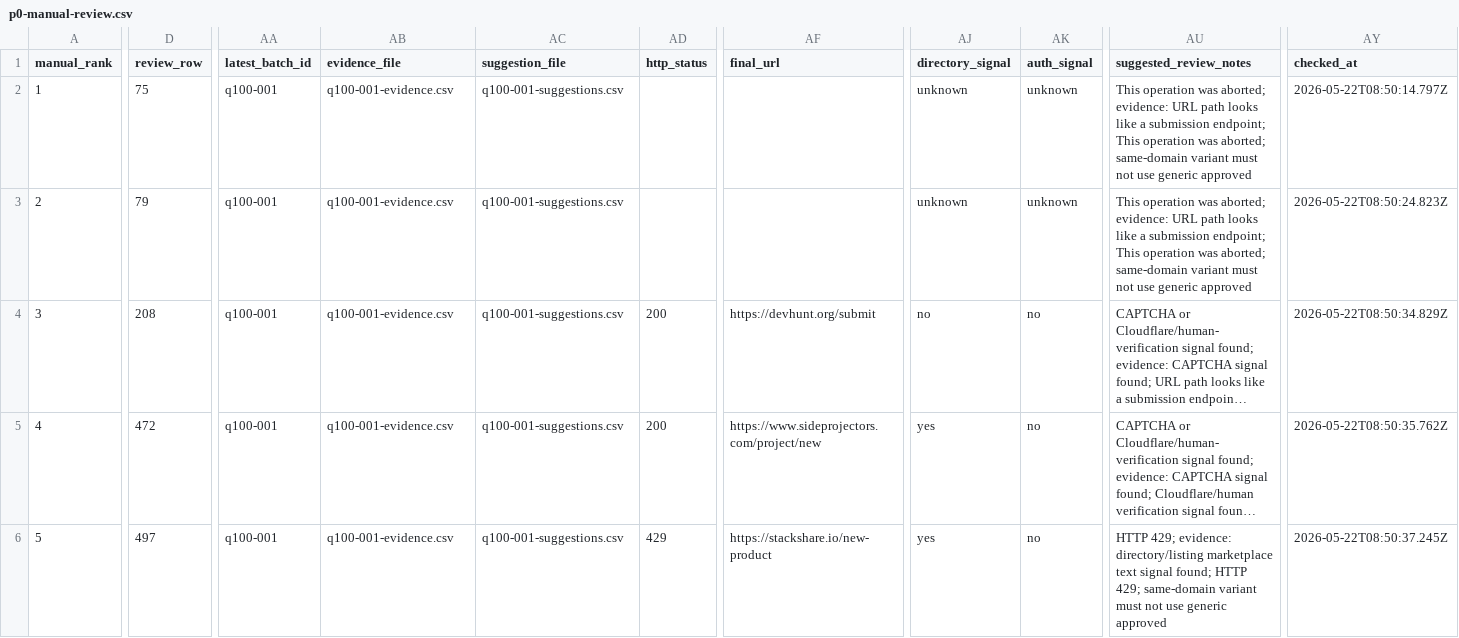
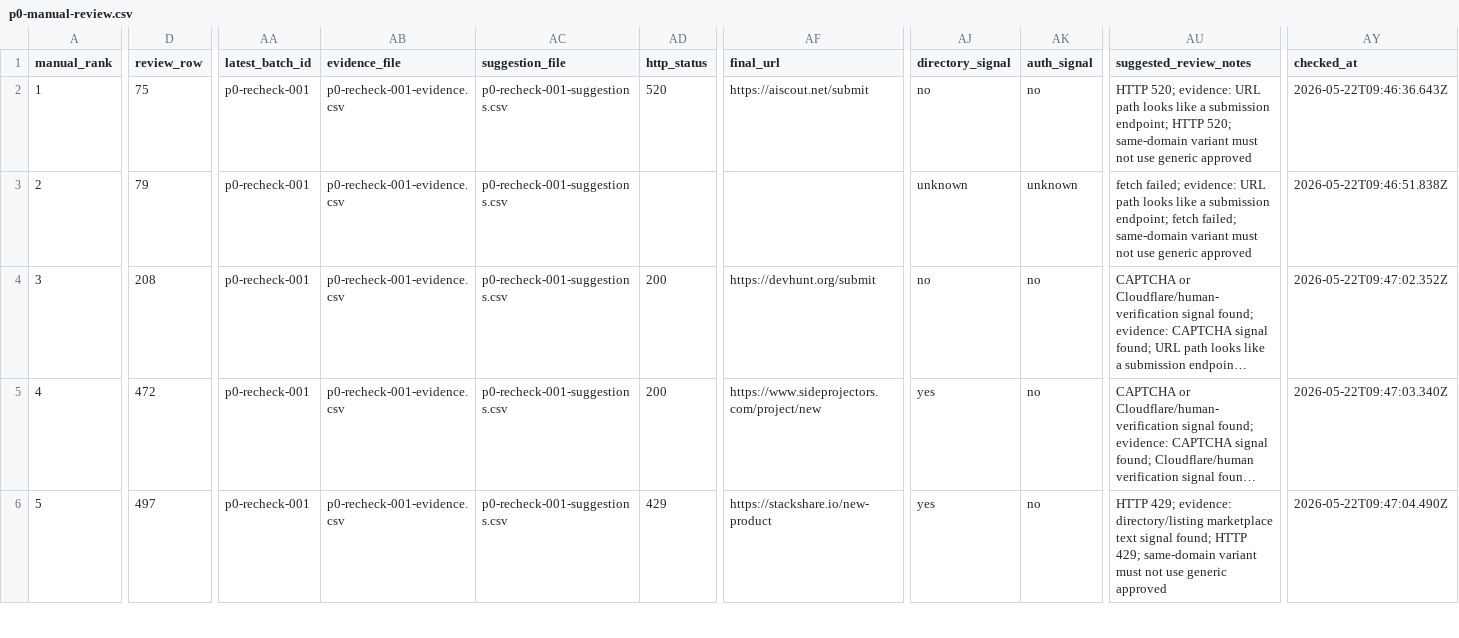
Before and after one commit to camaker/backlink-pilot, a CSV file: backlink-url/manual-review/p0-manual-review.csv, drawn as a sheet; only a part is shown, gaps mark what is left out; long unchanged cells end in …; the diff covers the shown part only; the diff names each change by its address in the sheet, - before the commit and + after, or states it on an @@ line.

```diff
--- a/backlink-url/manual-review/p0-manual-review.csv
+++ b/backlink-url/manual-review/p0-manual-review.csv
-AA2:AA6 (latest_batch_id): q100-001
+AA2:AA6 (latest_batch_id): p0-recheck-001
-AB2:AB6 (evidence_file): q100-001-evidence.csv
+AB2:AB6 (evidence_file): p0-recheck-001-evidence.csv
-AC2:AC6 (suggestion_file): q100-001-suggestions.csv
+AC2:AC6 (suggestion_file): p0-recheck-001-suggestions.csv
-AD2 (http_status): (empty)
+AD2 (http_status): 520
-AF2 (final_url): (empty)
+AF2 (final_url): https://aiscout.net/submit
-AJ2 (directory_signal): unknown
+AJ2 (directory_signal): no
-AK2 (auth_signal): unknown
+AK2 (auth_signal): no
-AU2 (suggested_review_notes): This operation was aborted; evidence: URL path looks like a submission endpoint; This operation was aborted; same-domain variant…
+AU2 (suggested_review_notes): HTTP 520; evidence: URL path looks like a submission endpoint; HTTP 520; same-domain variant…
-AY2 (checked_at): 2026-05-22T08:50:14.797Z
+AY2 (checked_at): 2026-05-22T09:46:36.643Z
-AU3 (suggested_review_notes): This operation was aborted; evidence: URL path looks like a submission endpoint; This operation was aborted; same-domain variant…
+AU3 (suggested_review_notes): fetch failed; evidence: URL path looks like a submission endpoint; fetch failed; same-domain variant…
-AY3 (checked_at): 2026-05-22T08:50:24.823Z
+AY3 (checked_at): 2026-05-22T09:46:51.838Z
-AY4 (checked_at): 2026-05-22T08:50:34.829Z
+AY4 (checked_at): 2026-05-22T09:47:02.352Z
-AY5 (checked_at): 2026-05-22T08:50:35.762Z
+AY5 (checked_at): 2026-05-22T09:47:03.340Z
-AY6 (checked_at): 2026-05-22T08:50:37.245Z
+AY6 (checked_at): 2026-05-22T09:47:04.490Z
```
Also changed, not shown: 1 removed row and 52 edited cells elsewhere in this file, backlink-url/coverage-review-queue.csv, backlink-url/coverage-review.csv, 14 other files.
